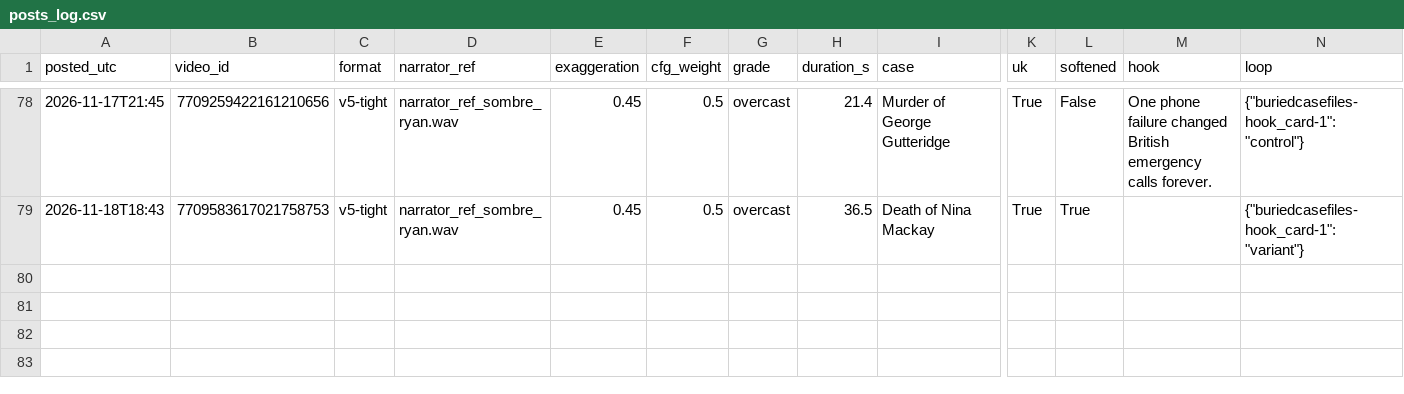
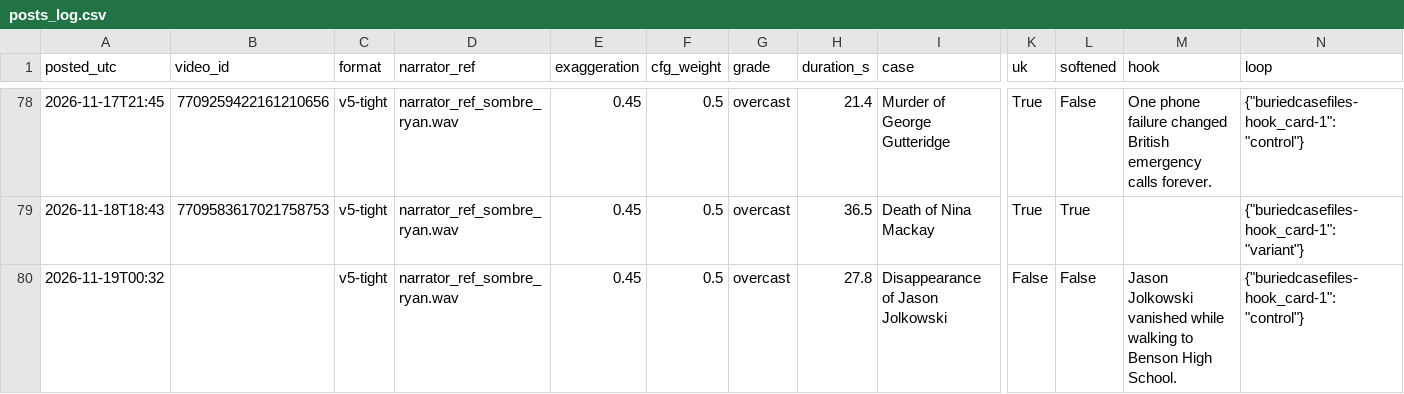
Before and after one commit to maxwilliamfoster-sys/youtube-automation, a CSV file: analytics/posts_log.csv, drawn as a sheet; only a part is shown, gaps mark what is left out; rows hold the shown columns only; the diff names each change by its address in the sheet, - before the commit and + after, or states it on an @@ line.

```diff
--- a/analytics/posts_log.csv
+++ b/analytics/posts_log.csv
+row 80: 2026-11-19T00:32 |  | v5-tight | narrator_ref_sombre_ryan.wav | 0.45 | 0.5 | overcast | 27.8 | Disappearance of Jason Jolkowski | False | False | Jason Jolkowski vanished while walking to Benson High School. | {"buriedcasefiles-hook_card-1": "control"}
```
Also changed, not shown: 5 other files.
